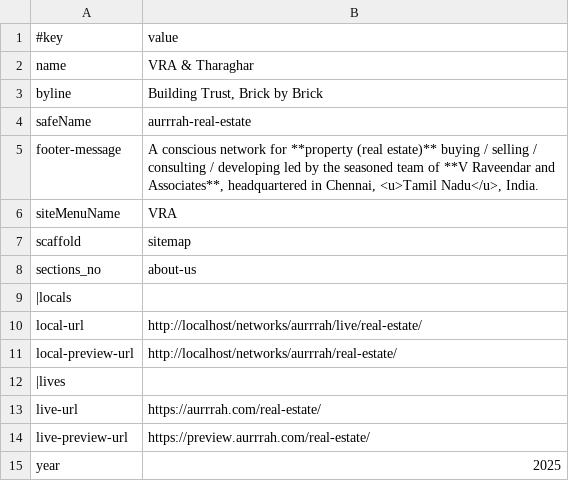
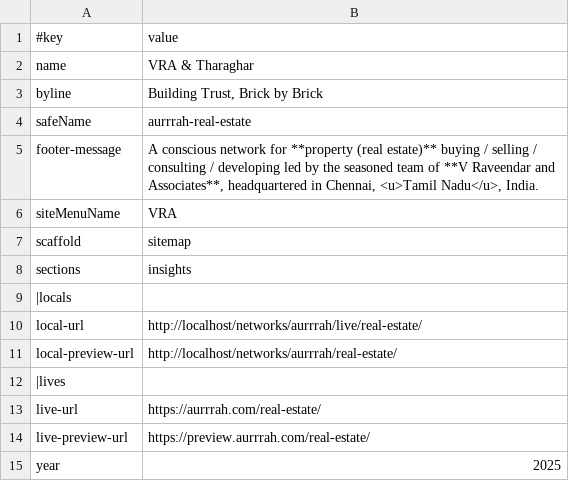
Before and after one commit to AmadeusWebInAction/aurrrah, a TSV file: real-estate/data/site.tsv, drawn as a sheet.

```diff
--- a/real-estate/data/site.tsv
+++ b/real-estate/data/site.tsv
@@ -7,3 +7,3 @@ siteMenuName	VRA
 scaffold	sitemap
-sections_no	about-us
+sections	insights
 |locals
```
Also changed, not shown: 9 other files.
